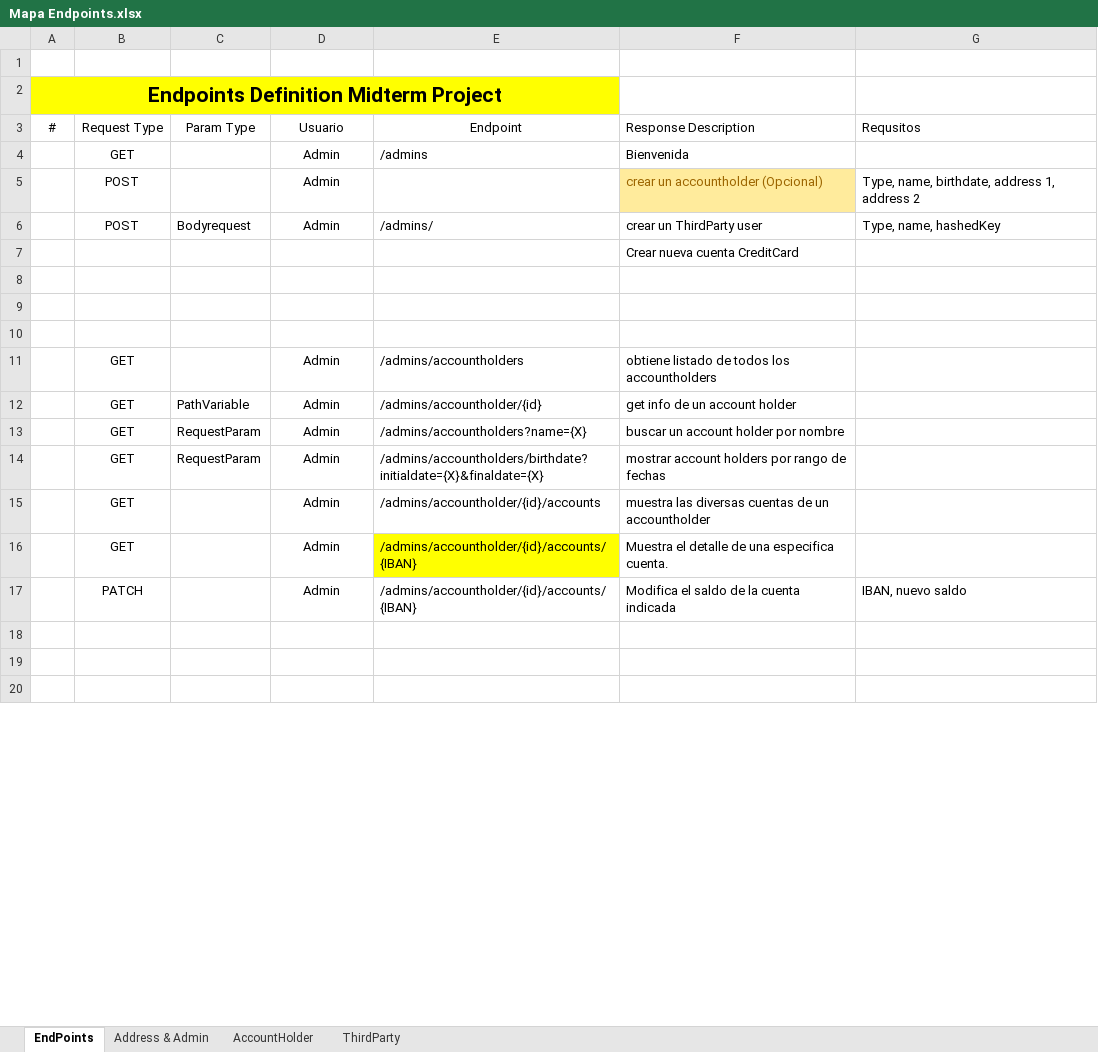
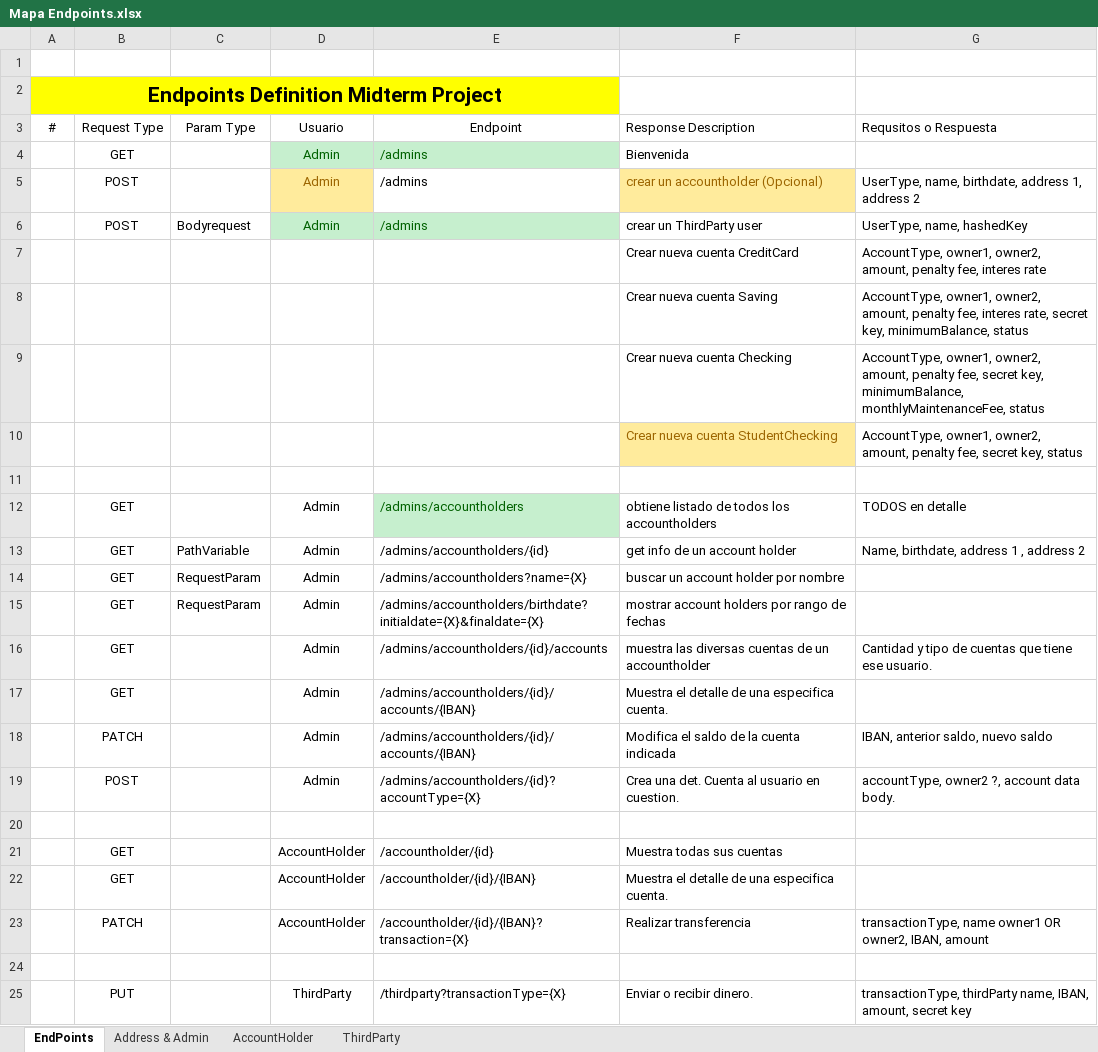
Before and after one commit to perseo1326/IH-Proyecto_Bancario, an Excel workbook: External_Resources/Mapa Endpoints.xlsx, sheet EndPoints, drawn as a sheet; only a part is shown; values as stored, in another font and other column widths than the file's, no borders; table styles not drawn; removed rows and columns are numbered as before the commit, all else as after; the diff covers the shown part only; the diff names each change by its address in the sheet, - before the commit and + after, or states it on an @@ line.

Commit message:
Modificaciones a las definiciones de los endpoints y a los requerimientos.

```diff
--- a/External_Resources/Mapa Endpoints.xlsx (sheet EndPoints)
+++ b/External_Resources/Mapa Endpoints.xlsx (sheet EndPoints)
-G3: Requsitos
+G3: Requsitos o Respuesta
@@ D4:E4 fill: none → #C6EFCE, text colour: black → #006100 @@
@@ D5 fill: none → #FFEB9C, text colour: black → #9C6500 @@
-E5: (empty)
+E5: /admins
-G5: Type, name, birthdate, address 1, address 2
+G5: UserType, name, birthdate, address 1, address 2
@@ D6:E6 fill: none → #C6EFCE, text colour: black → #006100 @@
-E6: /admins/
+E6: /admins
-G6: Type, name, hashedKey
+G6: UserType, name, hashedKey
-G7: (empty)
+G7: AccountType, owner1, owner2, amount, penalty fee, interes rate
+row 8:  |  |  |  |  | Crear nueva cuenta Saving | AccountType, owner1, owner2, amount, penalty fee, interes rate, secret key, minimumBalance, status
+row 9:  |  |  |  |  | Crear nueva cuenta Checking | AccountType, owner1, owner2, amount, penalty fee, secret key, minimumBalance, monthlyMaintenanceFee, status
+row 10:  |  |  |  |  | Crear nueva cuenta StudentChecking | AccountType, owner1, owner2, amount, penalty fee, secret key, status
-row 9: (empty)
-row 10: (empty)
@@ E12 fill: none → #C6EFCE, text colour: black → #006100 @@
-G12: (empty)
+G12: TODOS en detalle
-E13: /admins/accountholder/{id}
+E13: /admins/accountholders/{id}
-G13: (empty)
+G13: Name, birthdate, address 1 , address 2
-E16: /admins/accountholder/{id}/accounts
+E16: /admins/accountholders/{id}/accounts
-G16: (empty)
+G16: Cantidad y tipo de cuentas que tiene ese usuario.
-E17:E18: /admins/accountholder/{id}/accounts/{IBAN}
+E17:E18: /admins/accountholders/{id}/accounts/{IBAN}
-E17 fill: #FFFF00
+E17 fill: none
-G18: IBAN, nuevo saldo
+G18: IBAN, anterior saldo, nuevo saldo
+row 19:  | POST |  | Admin | /admins/accountholders/{id}?accountType={X} | Crea una det. Cuenta al usuario en cuestion. | accountType, owner2 ?, account data body.
+row 21:  | GET |  | AccountHolder | /accountholder/{id} | Muestra todas sus cuentas
+row 22:  | GET |  | AccountHolder | /accountholder/{id}/{IBAN} | Muestra el detalle de una especifica cuenta.
+row 23:  | PATCH |  | AccountHolder | /accountholder/{id}/{IBAN}?transaction={X} | Realizar transferencia | transactionType, name owner1 OR owner2, IBAN, amount
-row 25: (empty)
+row 25:  | PUT |  | ThirdParty | /thirdparty?transactionType={X} | Enviar o recibir dinero. | transactionType, thirdParty name, IBAN, amount, secret key
```
Also changed, not shown: 8 removed rows elsewhere in this sheet, 2 other files.
